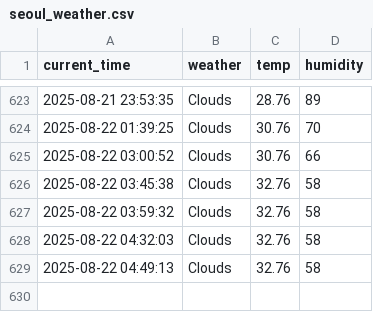
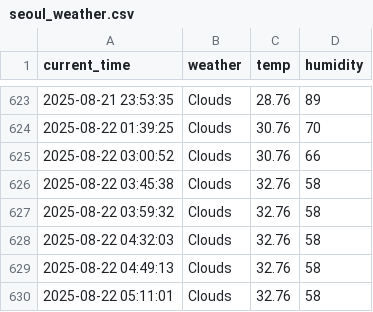
Before and after one commit to kwangmin1029/weather, a CSV file: seoul_weather.csv, drawn as a sheet; only a part is shown, gaps mark what is left out.

```diff
--- a/seoul_weather.csv
+++ b/seoul_weather.csv
@@ -629 +629,2 @@ current_time,weather,temp,humidity
 2025-08-22 04:49:13,Clouds,32.76,58
+2025-08-22 05:11:01,Clouds,32.76,58
```
